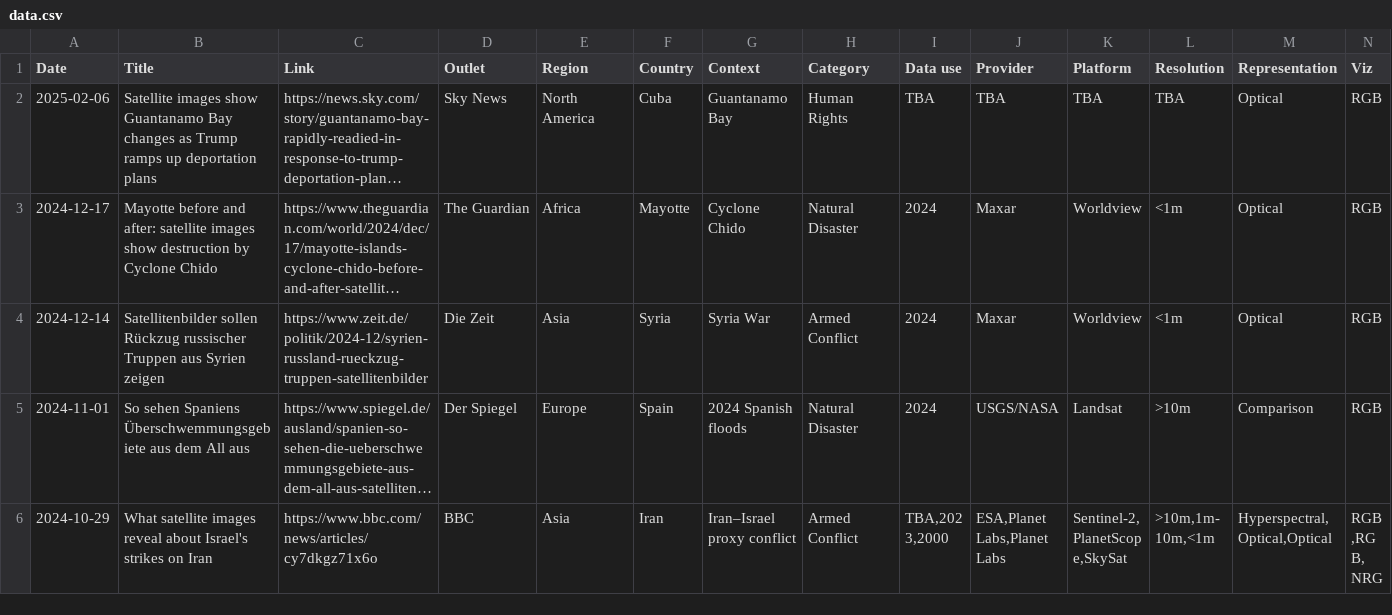
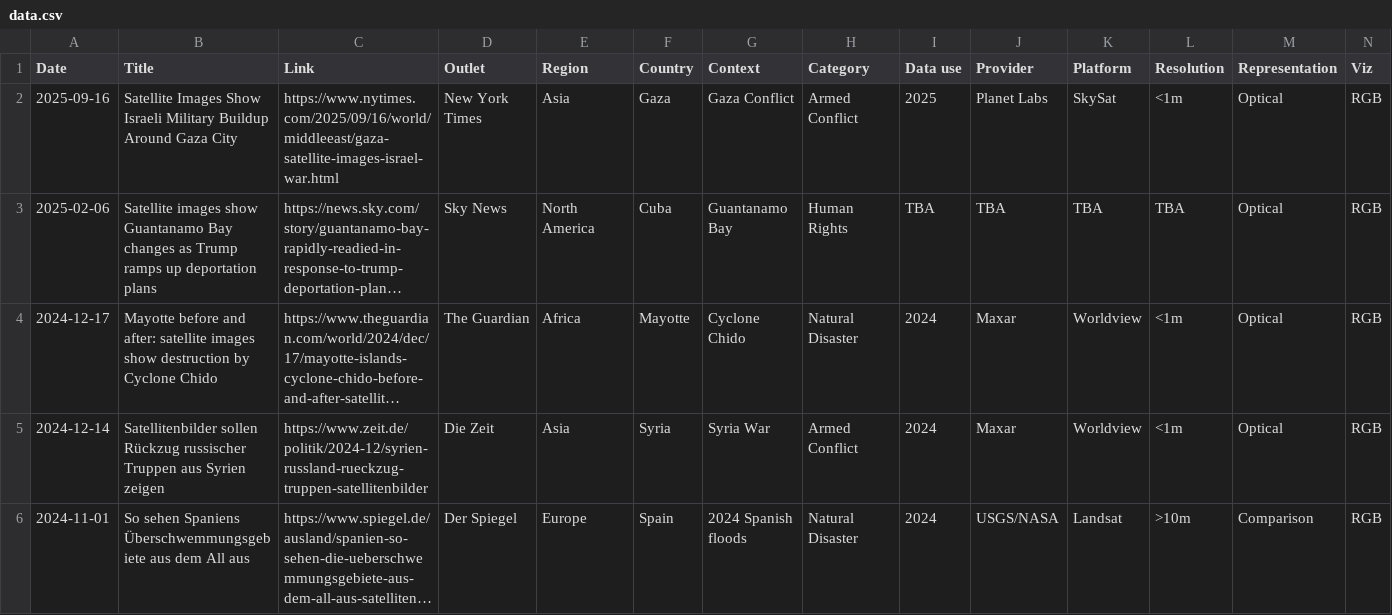
Before and after one commit to eric-corduroy/geospatial-narratives, a CSV file: data.csv, drawn as a sheet; only a part is shown; the shorter side is filled out with more unchanged rows; long unchanged cells end in …; rows hold the shown columns only; the diff names each change by its address in the sheet, - before the commit and + after, or states it on an @@ line.

Commit message:
Update data.csv

```diff
--- a/data.csv
+++ b/data.csv
+row 2: 2025-09-16 | Satellite Images Show Israeli Military Buildup Around Gaza City | https://www.nytimes.com/2025/09/16/world/middleeast/gaza-satellite-images-israel-war.html | New York Times | Asia | Gaza | Gaza Conflict | Armed Conflict | 2025 | Planet Labs | SkySat | <1m | Optical | RGB
```
